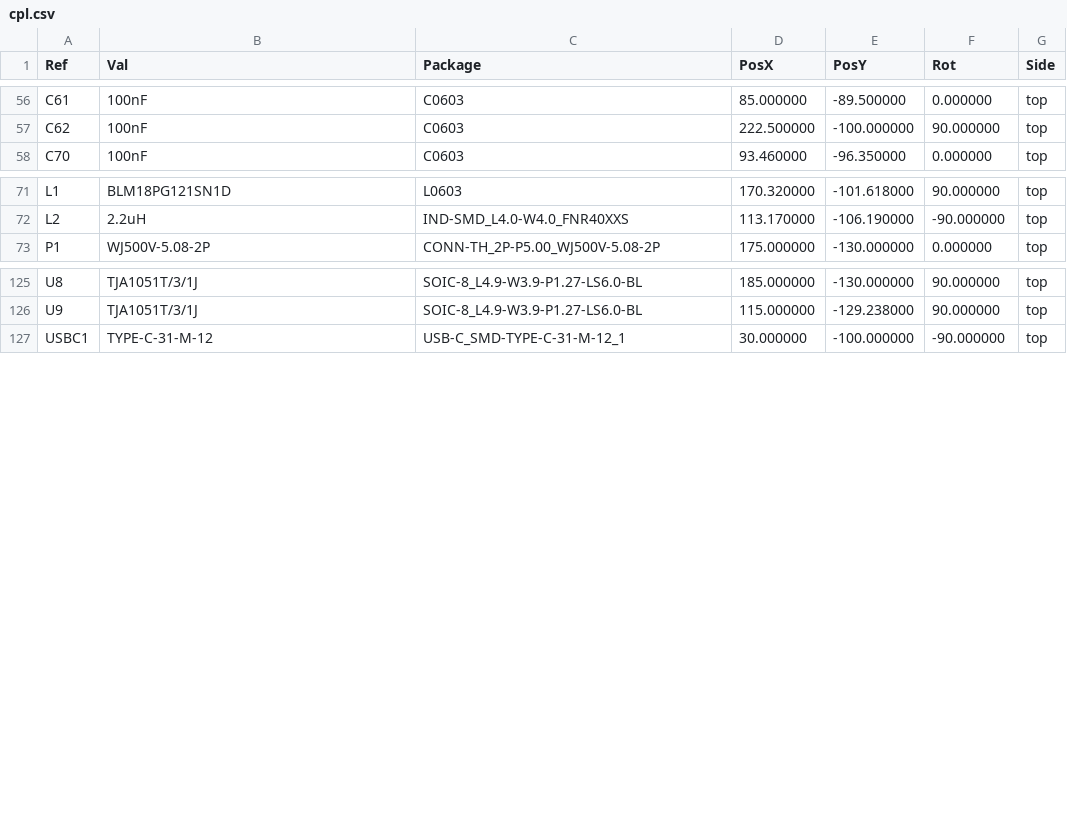
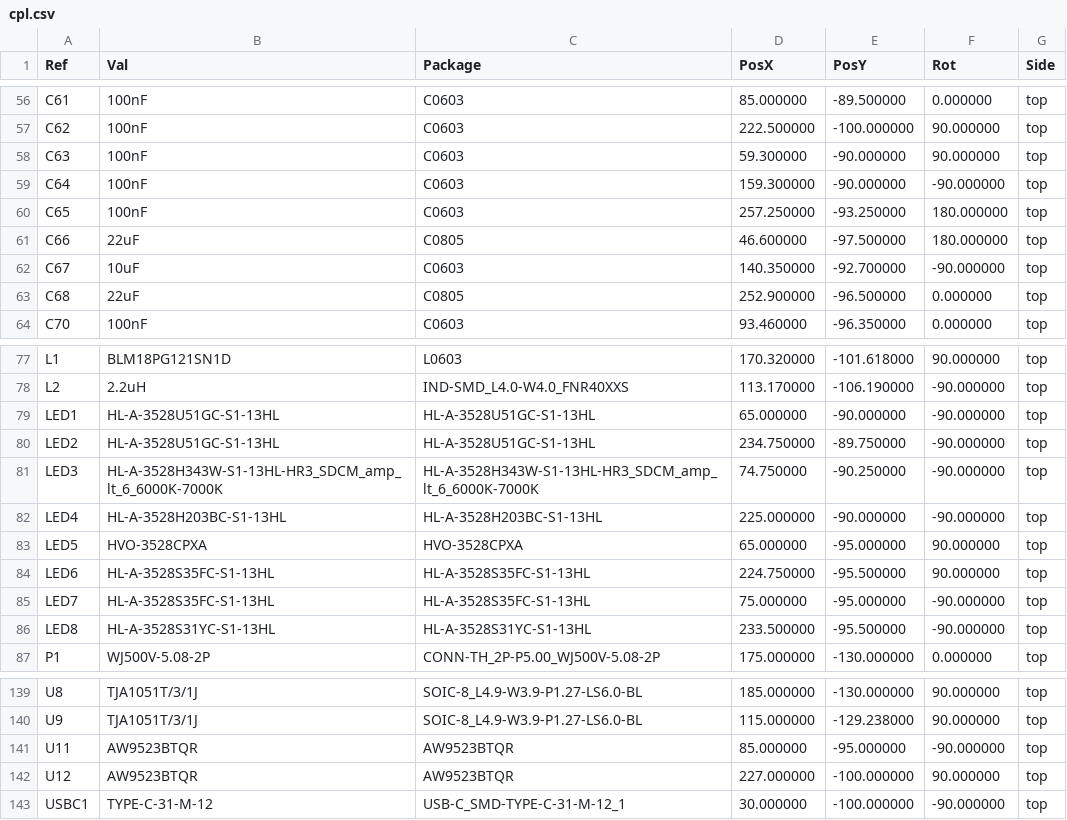
Before and after one commit to kms254/Mustang-Dash-Test, a CSV file: fab/cpl.csv, drawn as a sheet; only a part is shown, gaps mark what is left out.

```diff
--- a/fab/cpl.csv
+++ b/fab/cpl.csv
@@ -57,2 +57,8 @@ C61,100nF,C0603,85.000000,-89.500000,0.000000,top
 C62,100nF,C0603,222.500000,-100.000000,90.000000,top
+C63,100nF,C0603,59.300000,-90.000000,90.000000,top
+C64,100nF,C0603,159.300000,-90.000000,-90.000000,top
+C65,100nF,C0603,257.250000,-93.250000,180.000000,top
+C66,22uF,C0805,46.600000,-97.500000,180.000000,top
+C67,10uF,C0603,140.350000,-92.700000,-90.000000,top
+C68,22uF,C0805,252.900000,-96.500000,0.000000,top
 C70,100nF,C0603,93.460000,-96.350000,0.000000,top
@@ -72,2 +78,10 @@ L1,BLM18PG121SN1D,L0603,170.320000,-101.618000,90.000000,top
 L2,2.2uH,IND-SMD_L4.0-W4.0_FNR40XXS,113.170000,-106.190000,-90.000000,top
+LED1,HL-A-3528U51GC-S1-13HL,HL-A-3528U51GC-S1-13HL,65.000000,-90.000000,-90.000000,top
+LED2,HL-A-3528U51GC-S1-13HL,HL-A-3528U51GC-S1-13HL,234.750000,-89.750000,-90.000000,top
+LED3,HL-A-3528H343W-S1-13HL-HR3_SDCM_amp_lt_6_6000K-7000K,HL-A-3528H343W-S1-13HL-HR3_SDCM_amp_lt_6_6000K-7000K,74.750000,-90.250000,-90.000000,top
+LED4,HL-A-3528H203BC-S1-13HL,HL-A-3528H203BC-S1-13HL,225.000000,-90.000000,-90.000000,top
+LED5,HVO-3528CPXA,HVO-3528CPXA,65.000000,-95.000000,90.000000,top
+LED6,HL-A-3528S35FC-S1-13HL,HL-A-3528S35FC-S1-13HL,224.750000,-95.500000,90.000000,top
+LED7,HL-A-3528S35FC-S1-13HL,HL-A-3528S35FC-S1-13HL,75.000000,-95.000000,-90.000000,top
+LED8,HL-A-3528S31YC-S1-13HL,HL-A-3528S31YC-S1-13HL,233.500000,-95.500000,-90.000000,top
 P1,WJ500V-5.08-2P,CONN-TH_2P-P5.00_WJ500V-5.08-2P,175.000000,-130.000000,0.000000,top
@@ -126,2 +140,4 @@ U8,TJA1051T/3/1J,SOIC-8_L4.9-W3.9-P1.27-LS6.0-BL,185.000000,-130.000000,90.00000
 U9,TJA1051T/3/1J,SOIC-8_L4.9-W3.9-P1.27-LS6.0-BL,115.000000,-129.238000,90.000000,top
+U11,AW9523BTQR,AW9523BTQR,85.000000,-95.000000,-90.000000,top
+U12,AW9523BTQR,AW9523BTQR,227.000000,-100.000000,90.000000,top
 USBC1,TYPE-C-31-M-12,USB-C_SMD-TYPE-C-31-M-12_1,30.000000,-100.000000,-90.000000,top
```
Also changed, not shown: fab/cpl-jlcpcb.csv, 4 other files.
